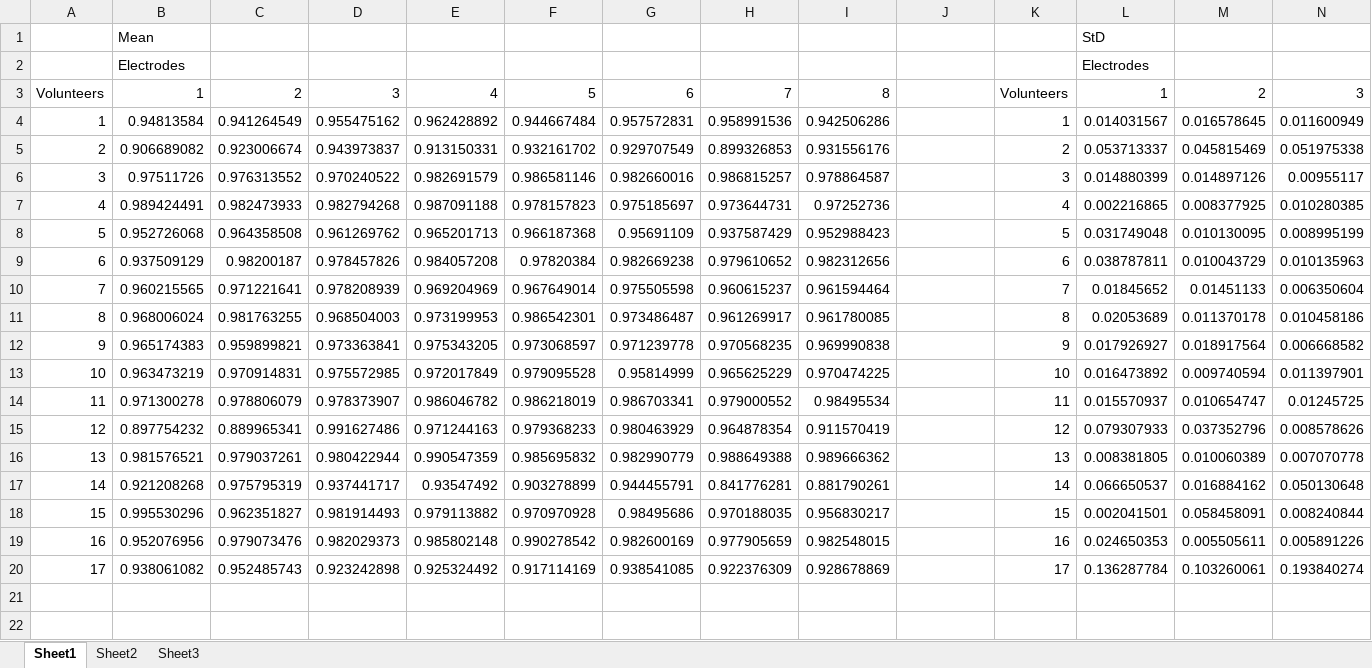
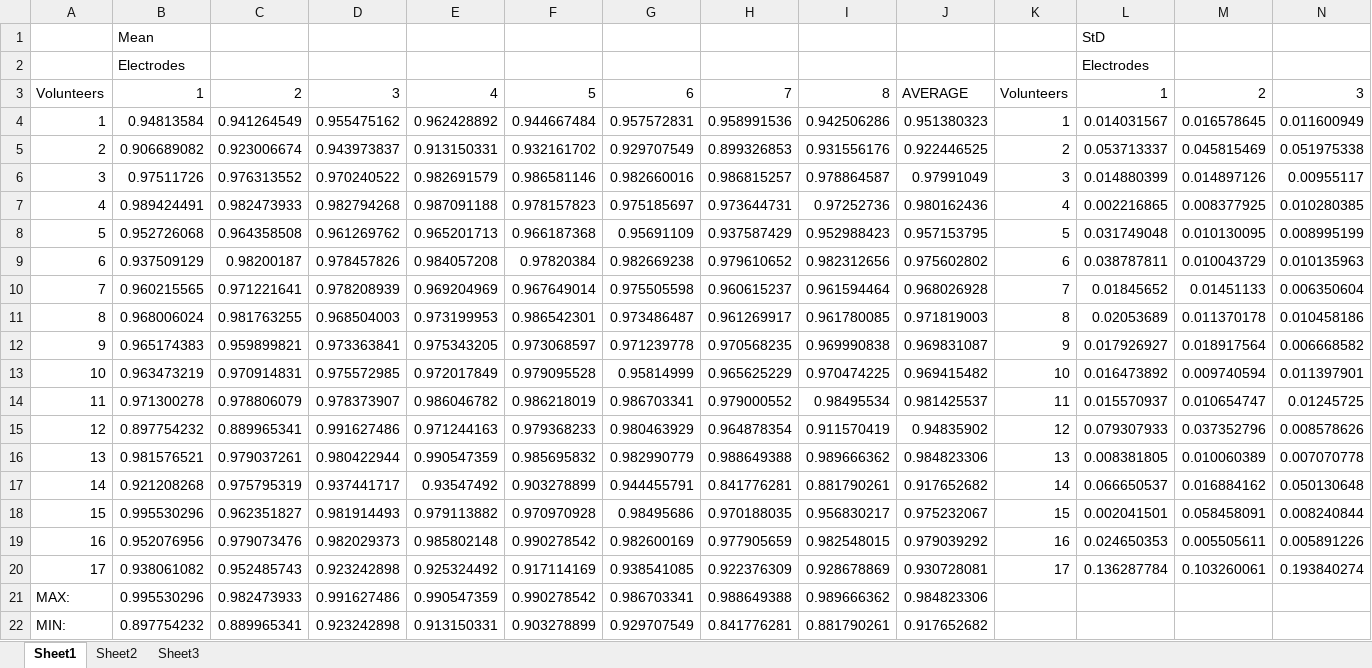
Before and after one commit to aelsen/Myo_Data_Analysis, an Excel workbook: data/Spread_CorrMean_StD.xlsx, sheet Sheet1, drawn as a sheet; only a part is shown; values as stored, in another font and other column widths than the file's, no borders; rows hold the shown columns only; the diff names each change by its address in the sheet, - before the commit and + after, or states it on an @@ line.

```diff
--- a/data/Spread_CorrMean_StD.xlsx (sheet Sheet1)
+++ b/data/Spread_CorrMean_StD.xlsx (sheet Sheet1)
-J3: (empty)
+J3: AVERAGE
-J4: (empty)
+J4: 0.951380323
-J5: (empty)
+J5: 0.922446525
-J6: (empty)
+J6: 0.97991049
-J7: (empty)
+J7: 0.980162436
-J8: (empty)
+J8: 0.957153795
-J9: (empty)
+J9: 0.975602802
-J10: (empty)
+J10: 0.968026928
-J11: (empty)
+J11: 0.971819003
-J12: (empty)
+J12: 0.969831087
-J13: (empty)
+J13: 0.969415482
-J14: (empty)
+J14: 0.981425537
-J15: (empty)
+J15: 0.94835902
-J16: (empty)
+J16: 0.984823306
-J17: (empty)
+J17: 0.917652682
-J18: (empty)
+J18: 0.975232067
-J19: (empty)
+J19: 0.979039292
-J20: (empty)
+J20: 0.930728081
+row 21: MAX: | 0.995530296 | 0.982473933 | 0.991627486 | 0.990547359 | 0.990278542 | 0.986703341 | 0.988649388 | 0.989666362 | 0.984823306
+row 22: MIN: | 0.897754232 | 0.889965341 | 0.923242898 | 0.913150331 | 0.903278899 | 0.929707549 | 0.841776281 | 0.881790261 | 0.917652682
```
Also changed, not shown: data/Fist_CorrMean_StD.xlsx, 17 other files.
